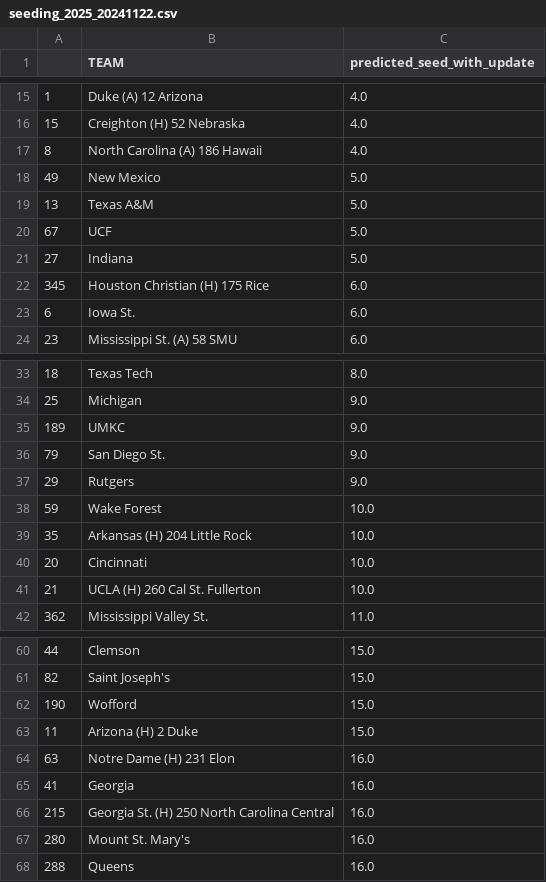
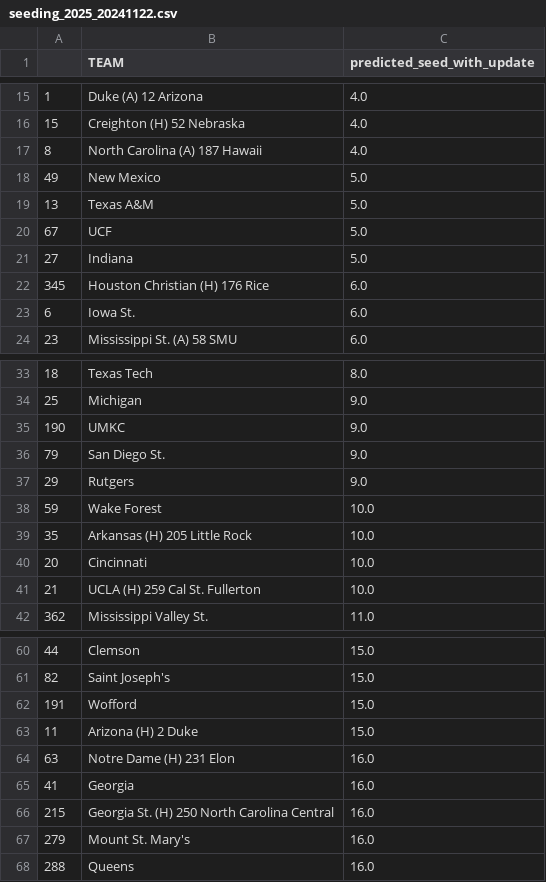
Before and after one commit to danishmaknojia/Final_Project_DE, a CSV file: seeding/seeding_2025_20241122.csv, drawn as a sheet; only a part is shown, gaps mark what is left out; the diff covers the shown part only.

```diff
--- a/seeding/seeding_2025_20241122.csv
+++ b/seeding/seeding_2025_20241122.csv
@@ -16,3 +16,3 @@
 15,Creighton   (H) 52 Nebraska,4.0
-8,North Carolina   (A) 186 Hawaii,4.0
+8,North Carolina   (A) 187 Hawaii,4.0
 49,New Mexico,5.0
@@ -21,3 +21,3 @@
 27,Indiana,5.0
-345,Houston Christian   (H) 175 Rice,6.0
+345,Houston Christian   (H) 176 Rice,6.0
 6,Iowa St.,6.0
@@ -34,3 +34,3 @@
 25,Michigan,9.0
-189,UMKC,9.0
+190,UMKC,9.0
 79,San Diego St.,9.0
@@ -38,5 +38,5 @@
 59,Wake Forest,10.0
-35,Arkansas   (H) 204 Little Rock,10.0
+35,Arkansas   (H) 205 Little Rock,10.0
 20,Cincinnati,10.0
-21,UCLA   (H) 260 Cal St. Fullerton,10.0
+21,UCLA   (H) 259 Cal St. Fullerton,10.0
 362,Mississippi Valley St.,11.0
@@ -61,3 +61,3 @@
 82,Saint Joseph's,15.0
-190,Wofford,15.0
+191,Wofford,15.0
 11,Arizona   (H) 2 Duke,15.0
@@ -66,3 +66,3 @@
 215,Georgia St.   (H) 250 North Carolina Central,16.0
-280,Mount St. Mary's,16.0
+279,Mount St. Mary's,16.0
 288,Queens,16.0
```
Also changed, not shown: 2 edited cells elsewhere in this file, current_cbb_live_data.csv, predictions/cbb25_seeded_20241122.csv, 8 other files.
